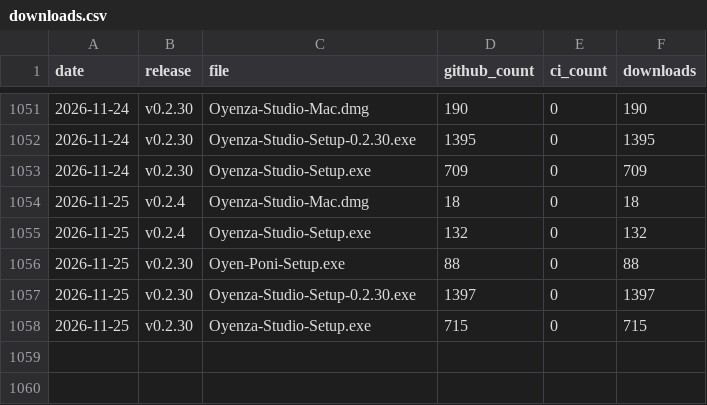
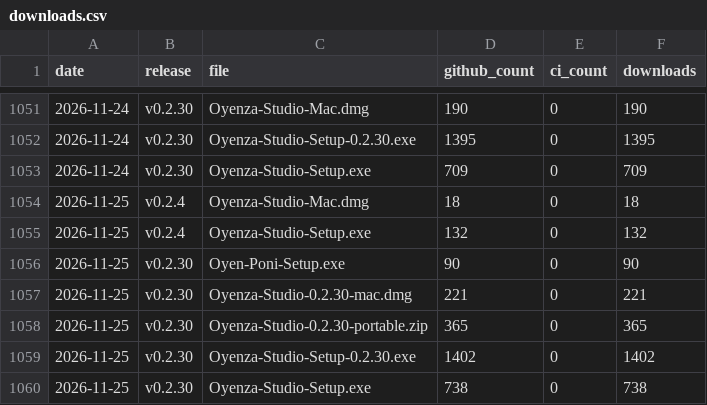
Before and after one commit to lucacadalora/oyenza-studio, a CSV file: data/downloads.csv, drawn as a sheet; only a part is shown, gaps mark what is left out.

```diff
--- a/data/downloads.csv
+++ b/data/downloads.csv
@@ -1055,4 +1055,6 @@ date,release,file,github_count,ci_count,downloads
 2026-11-25,v0.2.4,Oyenza-Studio-Setup.exe,132,0,132
-2026-11-25,v0.2.30,Oyen-Poni-Setup.exe,88,0,88
-2026-11-25,v0.2.30,Oyenza-Studio-Setup-0.2.30.exe,1397,0,1397
-2026-11-25,v0.2.30,Oyenza-Studio-Setup.exe,715,0,715
+2026-11-25,v0.2.30,Oyen-Poni-Setup.exe,90,0,90
+2026-11-25,v0.2.30,Oyenza-Studio-0.2.30-mac.dmg,221,0,221
+2026-11-25,v0.2.30,Oyenza-Studio-0.2.30-portable.zip,365,0,365
+2026-11-25,v0.2.30,Oyenza-Studio-Setup-0.2.30.exe,1402,0,1402
+2026-11-25,v0.2.30,Oyenza-Studio-Setup.exe,738,0,738
```
Also changed, not shown: data/repo.csv, 4 other files.
